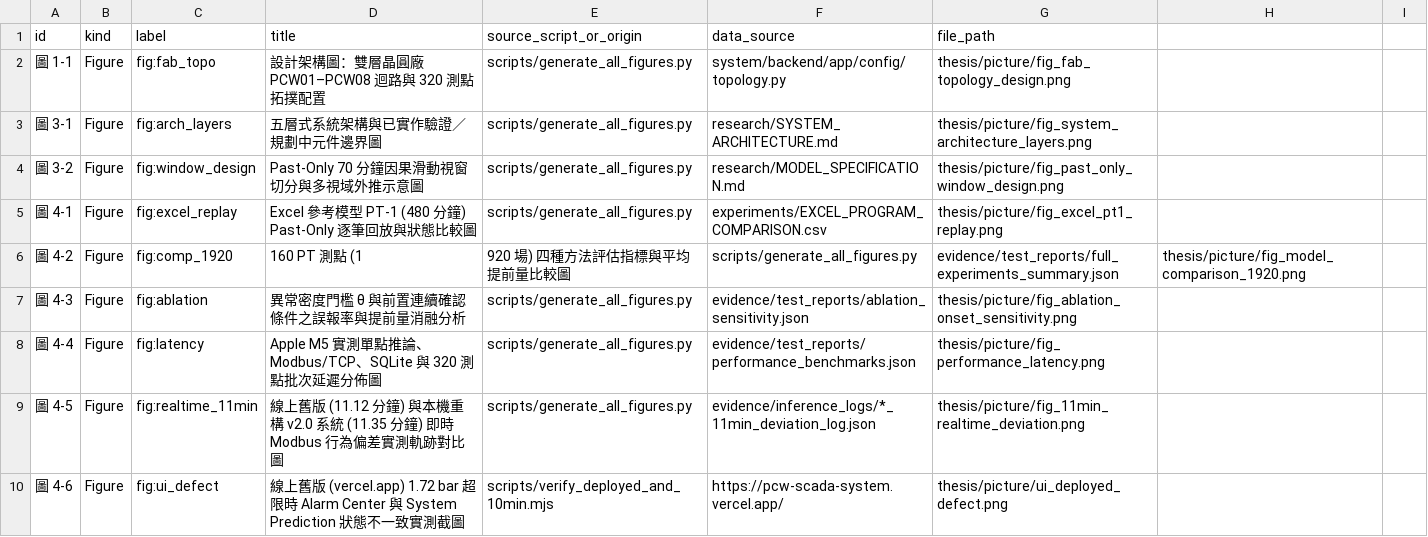
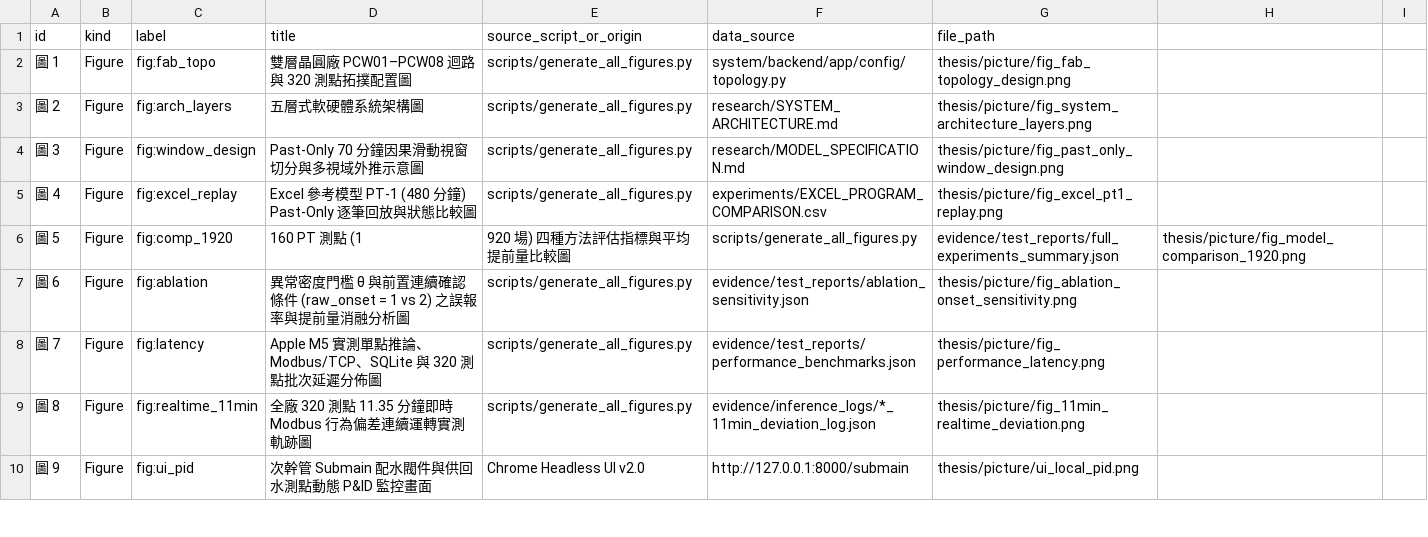
Before and after one commit to benchen1981/PCW-SCADA-System-Final, a CSV file: thesis/figure_table_register.csv, drawn as a sheet; only a part is shown; the diff covers the shown part only.

Commit message:
feat(thesis): adopt official NCHU template, clean final text, update cover and Overleaf zip

```diff
--- a/thesis/figure_table_register.csv
+++ b/thesis/figure_table_register.csv
@@ -1,10 +1,10 @@
 id,kind,label,title,source_script_or_origin,data_source,file_path
-圖 1-1,Figure,fig:fab_topo,設計架構圖：雙層晶圓廠 PCW01–PCW08 迴路與 320 測點拓撲配置,scripts/generate_all_figures.py,system/backend/app/config/topology.py,thesis/picture/fig_fab_topology_design.png
-圖 3-1,Figure,fig:arch_layers,五層式系統架構與已實作驗證／規劃中元件邊界圖,scripts/generate_all_figures.py,research/SYSTEM_ARCHITECTURE.md,thesis/picture/fig_system_architecture_layers.png
-圖 3-2,Figure,fig:window_design,Past-Only 70 分鐘因果滑動視窗切分與多視域外推示意圖,scripts/generate_all_figures.py,research/MODEL_SPECIFICATION.md,thesis/picture/fig_past_only_window_design.png
-圖 4-1,Figure,fig:excel_replay,Excel 參考模型 PT-1 (480 分鐘) Past-Only 逐筆回放與狀態比較圖,scripts/generate_all_figures.py,experiments/EXCEL_PROGRAM_COMPARISON.csv,thesis/picture/fig_excel_pt1_replay.png
-圖 4-2,Figure,fig:comp_1920,160 PT 測點 (1,920 場) 四種方法評估指標與平均提前量比較圖,scripts/generate_all_figures.py,evidence/test_reports/full_experiments_summary.json,thesis/picture/fig_model_comparison_1920.png
-圖 4-3,Figure,fig:ablation,異常密度門檻 θ 與前置連續確認條件之誤報率與提前量消融分析,scripts/generate_all_figures.py,evidence/test_reports/ablation_sensitivity.json,thesis/picture/fig_ablation_onset_sensitivity.png
-圖 4-4,Figure,fig:latency,Apple M5 實測單點推論、Modbus/TCP、SQLite 與 320 測點批次延遲分佈圖,scripts/generate_all_figures.py,evidence/test_reports/performance_benchmarks.json,thesis/picture/fig_performance_latency.png
-圖 4-5,Figure,fig:realtime_11min,線上舊版 (11.12 分鐘) 與本機重構 v2.0 系統 (11.35 分鐘) 即時 Modbus 行為偏差實測軌跡對比圖,scripts/generate_all_figures.py,evidence/inference_logs/*_11min_deviation_log.json,thesis/picture/fig_11min_realtime_deviation.png
-圖 4-6,Figure,fig:ui_defect,線上舊版 (vercel.app) 1.72 bar 超限時 Alarm Center 與 System Prediction 狀態不一致實測截圖,scripts/verify_deployed_and_10min.mjs,https://pcw-scada-system.vercel.app/,thesis/picture/ui_deployed_defect.png
+圖 1,Figure,fig:fab_topo,雙層晶圓廠 PCW01–PCW08 迴路與 320 測點拓撲配置圖,scripts/generate_all_figures.py,system/backend/app/config/topology.py,thesis/picture/fig_fab_topology_design.png
+圖 2,Figure,fig:arch_layers,五層式軟硬體系統架構圖,scripts/generate_all_figures.py,research/SYSTEM_ARCHITECTURE.md,thesis/picture/fig_system_architecture_layers.png
+圖 3,Figure,fig:window_design,Past-Only 70 分鐘因果滑動視窗切分與多視域外推示意圖,scripts/generate_all_figures.py,research/MODEL_SPECIFICATION.md,thesis/picture/fig_past_only_window_design.png
+圖 4,Figure,fig:excel_replay,Excel 參考模型 PT-1 (480 分鐘) Past-Only 逐筆回放與狀態比較圖,scripts/generate_all_figures.py,experiments/EXCEL_PROGRAM_COMPARISON.csv,thesis/picture/fig_excel_pt1_replay.png
+圖 5,Figure,fig:comp_1920,160 PT 測點 (1,920 場) 四種方法評估指標與平均提前量比較圖,scripts/generate_all_figures.py,evidence/test_reports/full_experiments_summary.json,thesis/picture/fig_model_comparison_1920.png
+圖 6,Figure,fig:ablation,異常密度門檻 θ 與前置連續確認條件 (raw_onset = 1 vs 2) 之誤報率與提前量消融分析圖,scripts/generate_all_figures.py,evidence/test_reports/ablation_sensitivity.json,thesis/picture/fig_ablation_onset_sensitivity.png
+圖 7,Figure,fig:latency,Apple M5 實測單點推論、Modbus/TCP、SQLite 與 320 測點批次延遲分佈圖,scripts/generate_all_figures.py,evidence/test_reports/performance_benchmarks.json,thesis/picture/fig_performance_latency.png
+圖 8,Figure,fig:realtime_11min,全廠 320 測點 11.35 分鐘即時 Modbus 行為偏差連續運轉實測軌跡圖,scripts/generate_all_figures.py,evidence/inference_logs/*_11min_deviation_log.json,thesis/picture/fig_11min_realtime_deviation.png
+圖 9,Figure,fig:ui_pid,次幹管 Submain 配水閥件與供回水測點動態 P&ID 監控畫面,Chrome Headless UI v2.0,http://127.0.0.1:8000/submain,thesis/picture/ui_local_pid.png
```
Also changed, not shown: 16 edited cells elsewhere in this file, 15 other files.
